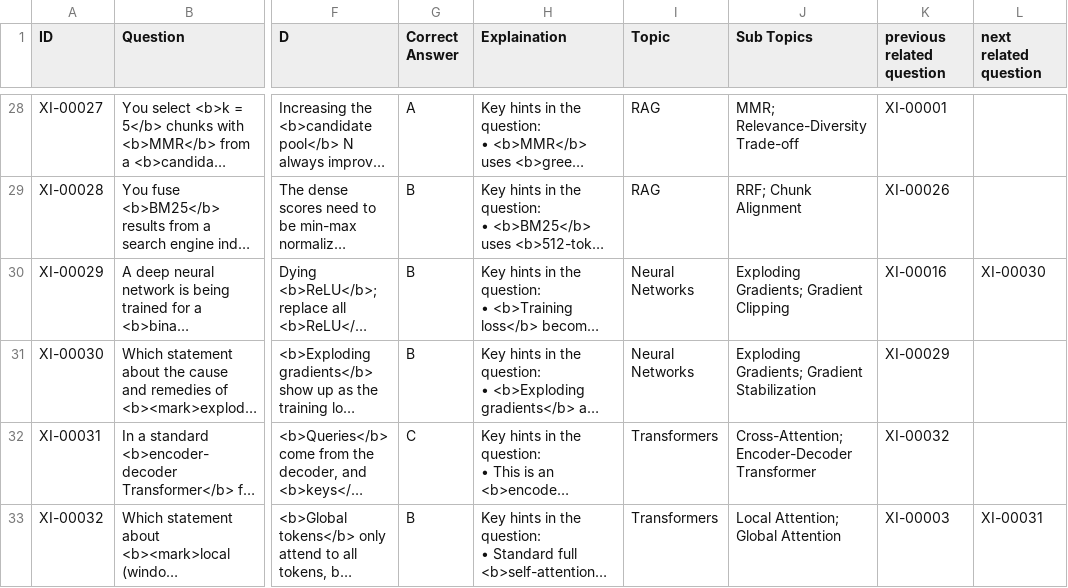
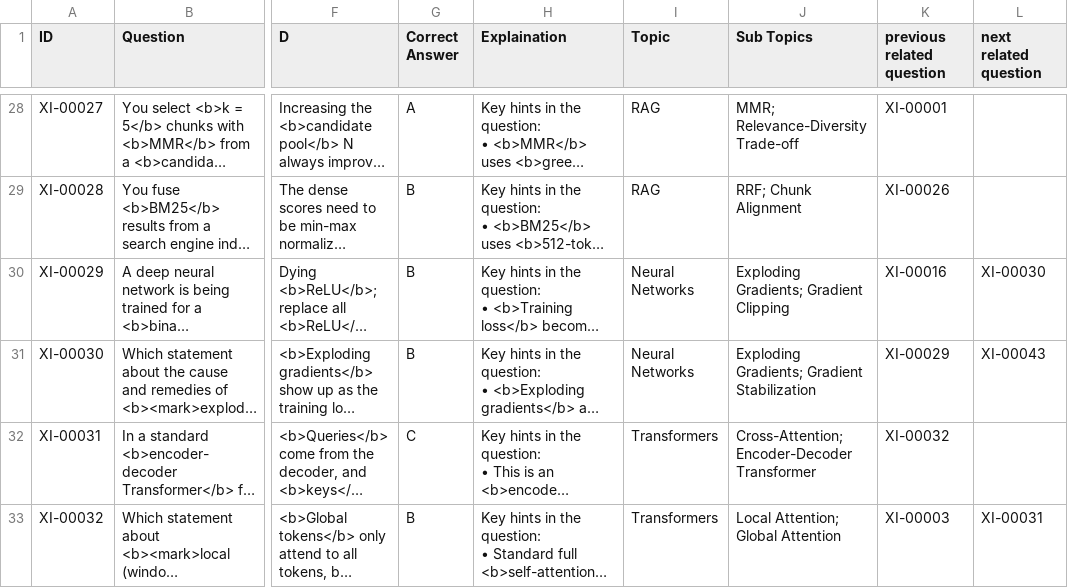
Before and after one commit to jai92xi/AIBrainBox, a CSV file: xi-questions.csv, drawn as a sheet; only a part is shown, gaps mark what is left out; long unchanged cells end in …; the diff covers the shown part only; the diff names each change by its address in the sheet, - before the commit and + after, or states it on an @@ line.

Commit message:
Update xi-questions.csv

```diff
--- a/xi-questions.csv
+++ b/xi-questions.csv
-L31 (next related question): (empty)
+L31 (next related question): XI-00043
```
Also changed, not shown: 1 added row elsewhere in this file.
